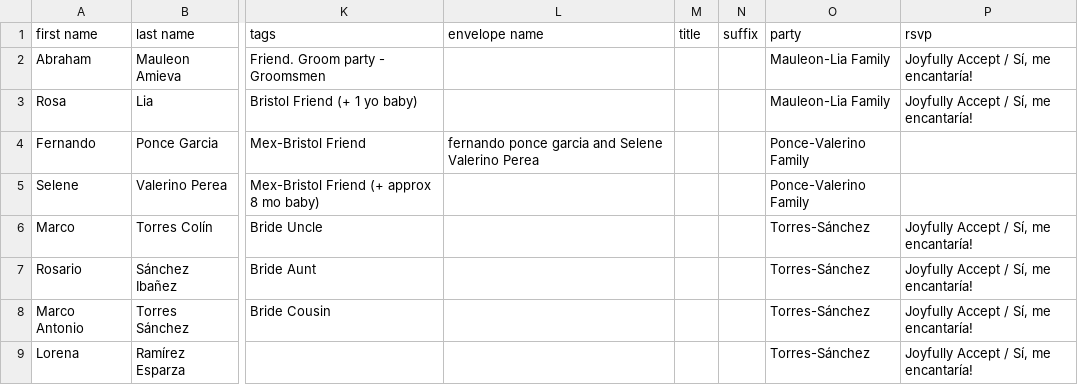
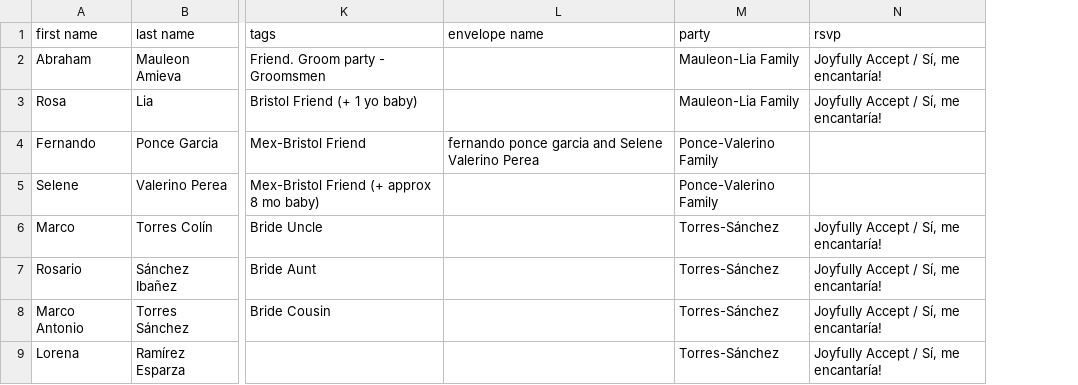
Before and after one commit to Mvilleda/boda-mv26, a CSV file: withjoy-rsvp.csv, drawn as a sheet; only a part is shown, gaps mark what is left out; the diff names each change by its address in the sheet, - before the commit and + after, or states it on an @@ line.

```diff
--- a/withjoy-rsvp.csv
+++ b/withjoy-rsvp.csv
-column M (title), empty
-column N (suffix), empty
```
Also changed, not shown: 1 other file.
